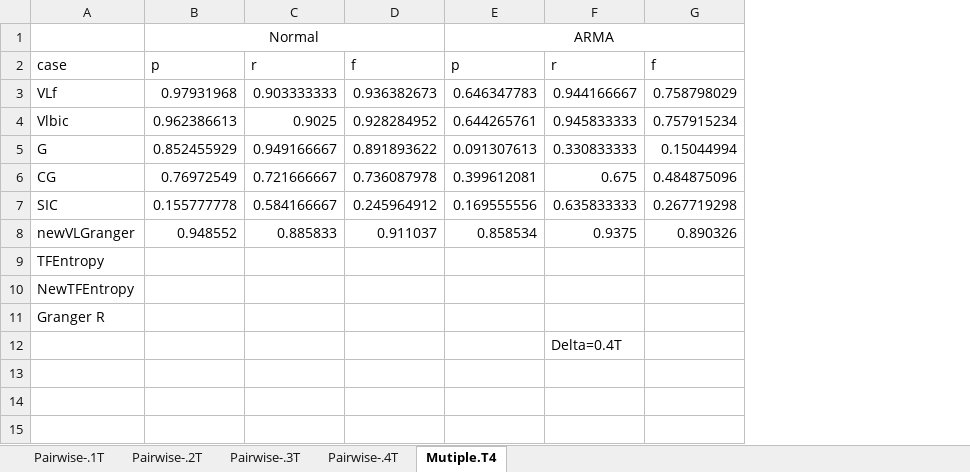
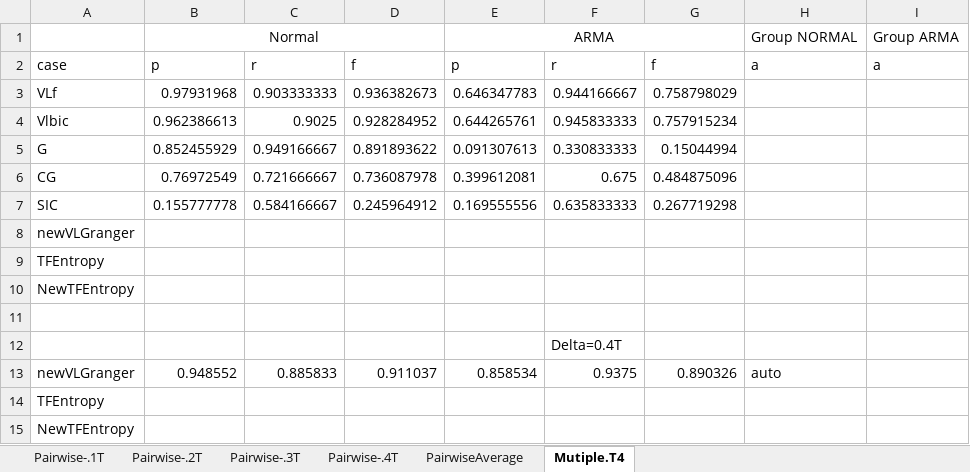
Before and after one commit to DarkEyes/VLTimeSeriesCausality, an Excel workbook: data/multipleSimData/res.xlsx, sheet Mutiple.T4, drawn as a sheet; values as stored, in another font and other column widths than the file's, no borders; removed rows and columns are numbered as before the commit, all else as after; the diff names each change by its address in the sheet, - before the commit and + after, or states it on an @@ line.

```diff
--- a/data/multipleSimData/res.xlsx (sheet Mutiple.T4)
+++ b/data/multipleSimData/res.xlsx (sheet Mutiple.T4)
+sheet tab: PairwiseAverage
+column H, rows 1-2: Group NORMAL | a; row 13: auto
+column I, rows 1-2: Group ARMA | a
+row 8: newVLGranger
+row 9: TFEntropy
+row 10: NewTFEntropy
+row 11: (empty)
-row 11: Granger R
```
Also changed, not shown: sheet Pairwise-.1T, sheet Pairwise-.2T, sheet Pairwise-.3T, sheet Pairwise-.4T, 2 other files.
